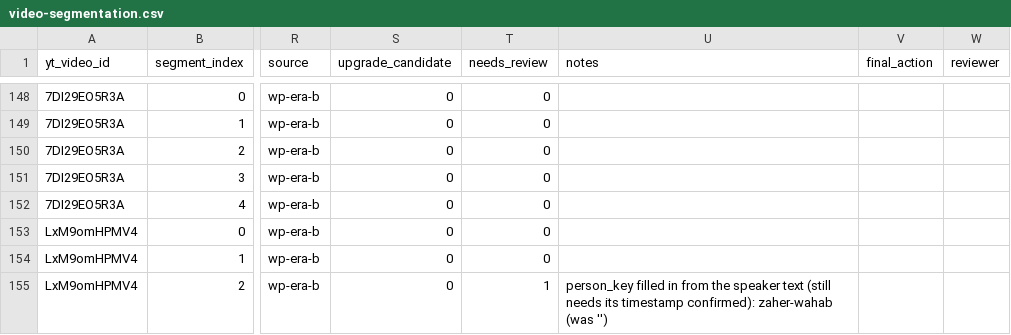
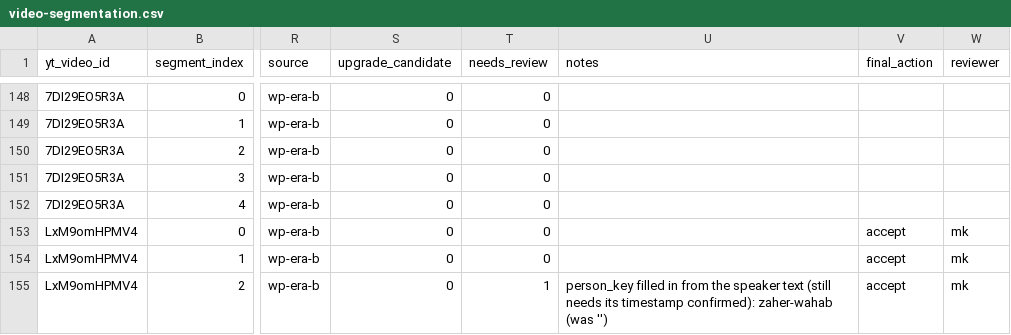
Before and after one commit to motokikasai/si-documentation-overhaul-2026, a CSV file: sessions/2026-07-17-migration-tooling/incoming/video-segmentation.csv, drawn as a sheet; only a part is shown, gaps mark what is left out; the diff covers the shown part only; the diff names each change by its address in the sheet, - before the commit and + after, or states it on an @@ line.

```diff
--- a/sessions/2026-07-17-migration-tooling/incoming/video-segmentation.csv
+++ b/sessions/2026-07-17-migration-tooling/incoming/video-segmentation.csv
-V153:V155 (final_action): (empty)
+V153:V155 (final_action): accept
-W153:W155 (reviewer): (empty)
+W153:W155 (reviewer): mk
```
Also changed, not shown: 1 added row and 14 edited cells elsewhere in this file, sessions/2026-07-17-migration-tooling/incoming/person-map.csv, 2 other files.
